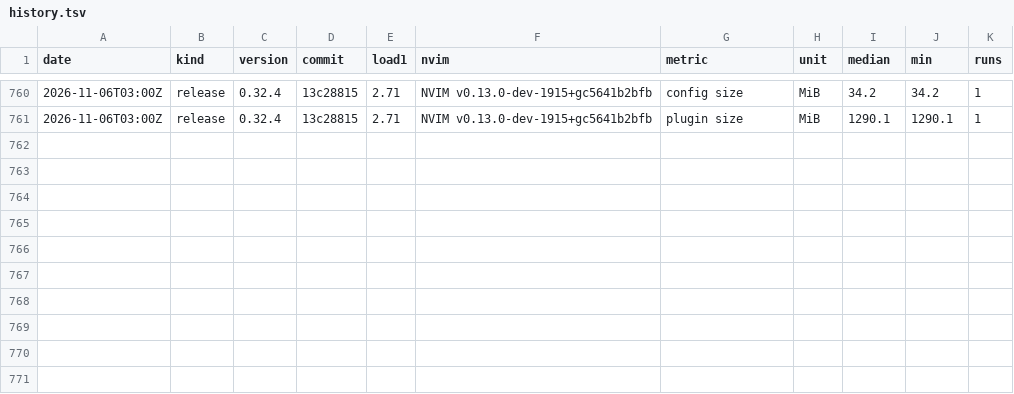
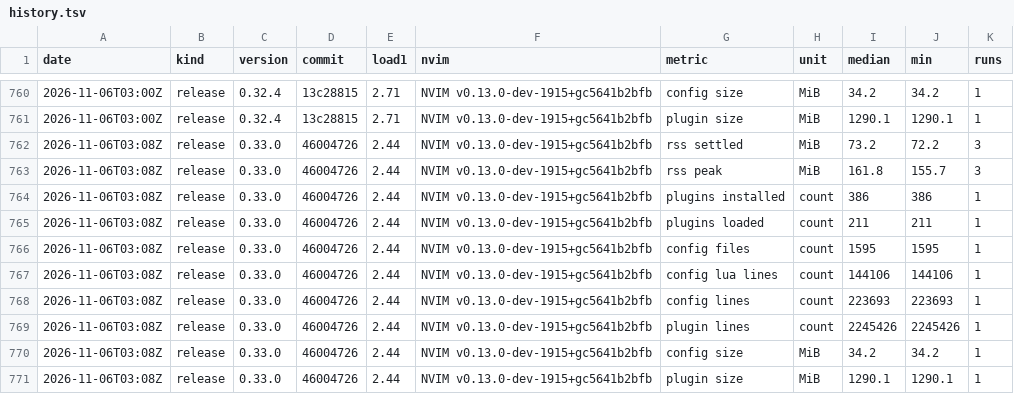
Before and after one commit to njhoffman/nvim, a TSV file: benchmarks/history.tsv, drawn as a sheet; only a part is shown, gaps mark what is left out.

Commit message:
v0.33.0: metrics
Metrics: recorded

```diff
--- a/benchmarks/history.tsv
+++ b/benchmarks/history.tsv
@@ -761 +761,11 @@ date	kind	version	commit	load1	nvim	metric	unit	median	min	runs
 2026-11-06T03:00Z	release	0.32.4	13c28815	2.71	NVIM v0.13.0-dev-1915+gc5641b2bfb	plugin size	MiB	1290.1	1290.1	1
+2026-11-06T03:08Z	release	0.33.0	46004726	2.44	NVIM v0.13.0-dev-1915+gc5641b2bfb	rss settled	MiB	73.2	72.2	3
+2026-11-06T03:08Z	release	0.33.0	46004726	2.44	NVIM v0.13.0-dev-1915+gc5641b2bfb	rss peak	MiB	161.8	155.7	3
+2026-11-06T03:08Z	release	0.33.0	46004726	2.44	NVIM v0.13.0-dev-1915+gc5641b2bfb	plugins installed	count	386	386	1
+2026-11-06T03:08Z	release	0.33.0	46004726	2.44	NVIM v0.13.0-dev-1915+gc5641b2bfb	plugins loaded	count	211	211	1
+2026-11-06T03:08Z	release	0.33.0	46004726	2.44	NVIM v0.13.0-dev-1915+gc5641b2bfb	config files	count	1595	1595	1
+2026-11-06T03:08Z	release	0.33.0	46004726	2.44	NVIM v0.13.0-dev-1915+gc5641b2bfb	config lua lines	count	144106	144106	1
+2026-11-06T03:08Z	release	0.33.0	46004726	2.44	NVIM v0.13.0-dev-1915+gc5641b2bfb	config lines	count	223693	223693	1
+2026-11-06T03:08Z	release	0.33.0	46004726	2.44	NVIM v0.13.0-dev-1915+gc5641b2bfb	plugin lines	count	2245426	2245426	1
+2026-11-06T03:08Z	release	0.33.0	46004726	2.44	NVIM v0.13.0-dev-1915+gc5641b2bfb	config size	MiB	34.2	34.2	1
+2026-11-06T03:08Z	release	0.33.0	46004726	2.44	NVIM v0.13.0-dev-1915+gc5641b2bfb	plugin size	MiB	1290.1	1290.1	1
```
Also changed, not shown: 1 other file.
